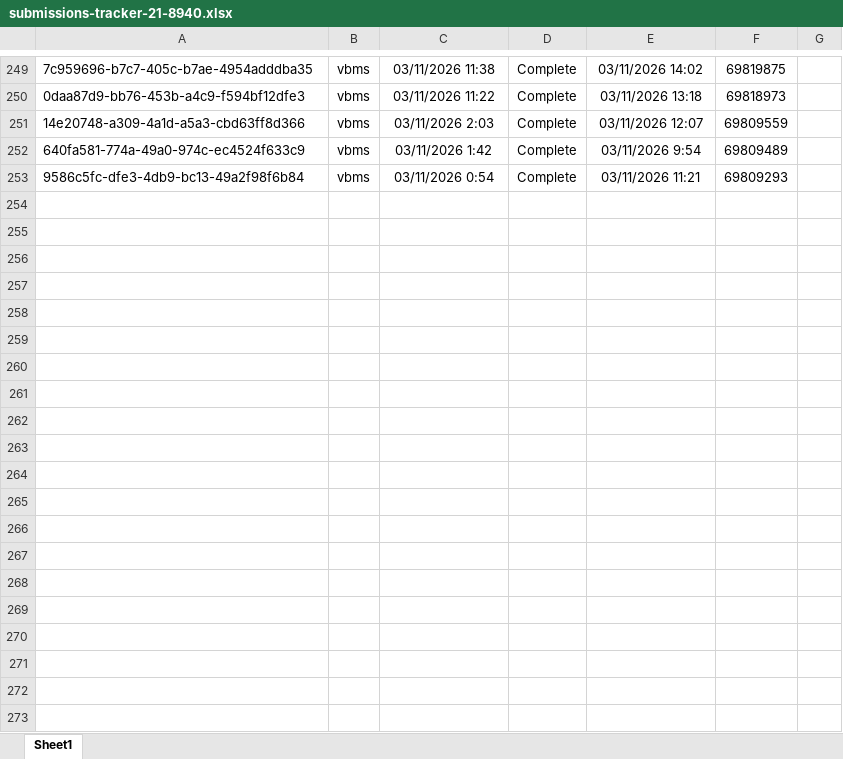
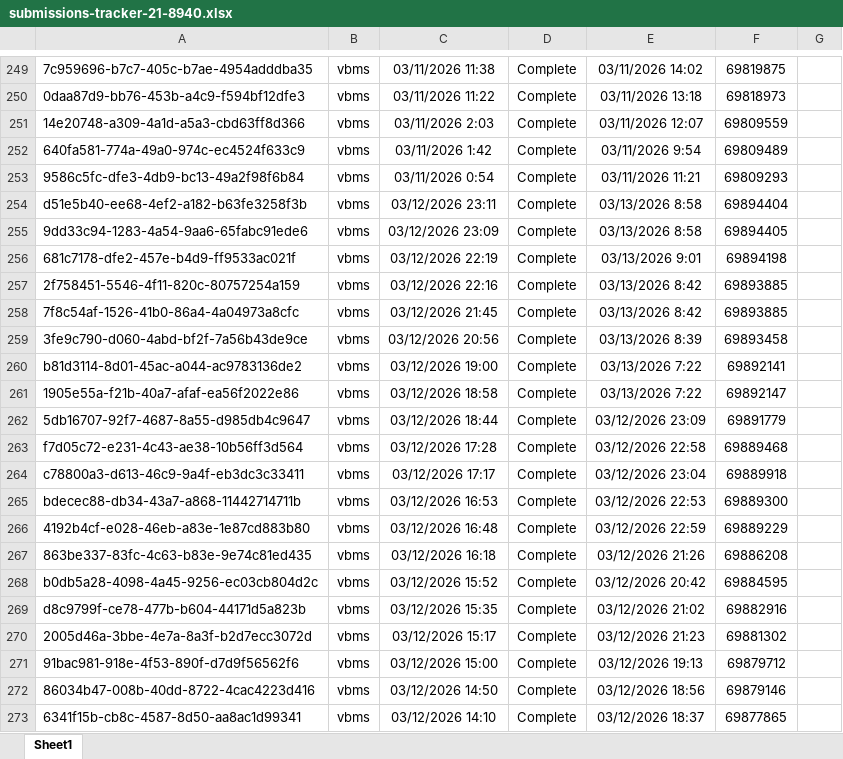
Before and after one commit to Ninjaneer321/va.gov-team, an Excel workbook: teams/benefits-portfolio/benefits-intake-optimization-pingwind/post-go-live/21-8940/submissions-tracker-21-8940.xlsx, sheet Sheet1, drawn as a sheet; only a part is shown, gaps mark what is left out; values as stored, in another font and other column widths than the file's, no borders; the diff covers the shown part only; the diff names each change by its address in the sheet, - before the commit and + after, or states it on an @@ line.

Commit message:
update the 21-8940 post-go-live tracker

```diff
--- a/teams/benefits-portfolio/benefits-intake-optimization-pingwind/post-go-live/21-8940/submissions-tracker-21-8940.xlsx (sheet Sheet1)
+++ b/teams/benefits-portfolio/benefits-intake-optimization-pingwind/post-go-live/21-8940/submissions-tracker-21-8940.xlsx (sheet Sheet1)
+row 254: d51e5b40-ee68-4ef2-a182-b63fe3258f3b | vbms | 03/12/2026 23:11 | Complete | 03/13/2026 8:58 | 69894404
+row 255: 9dd33c94-1283-4a54-9aa6-65fabc91ede6 | vbms | 03/12/2026 23:09 | Complete | 03/13/2026 8:58 | 69894405
+row 256: 681c7178-dfe2-457e-b4d9-ff9533ac021f | vbms | 03/12/2026 22:19 | Complete | 03/13/2026 9:01 | 69894198
+row 257: 2f758451-5546-4f11-820c-80757254a159 | vbms | 03/12/2026 22:16 | Complete | 03/13/2026 8:42 | 69893885
+row 258: 7f8c54af-1526-41b0-86a4-4a04973a8cfc | vbms | 03/12/2026 21:45 | Complete | 03/13/2026 8:42 | 69893885
+row 259: 3fe9c790-d060-4abd-bf2f-7a56b43de9ce | vbms | 03/12/2026 20:56 | Complete | 03/13/2026 8:39 | 69893458
+row 260: b81d3114-8d01-45ac-a044-ac9783136de2 | vbms | 03/12/2026 19:00 | Complete | 03/13/2026 7:22 | 69892141
+row 261: 1905e55a-f21b-40a7-afaf-ea56f2022e86 | vbms | 03/12/2026 18:58 | Complete | 03/13/2026 7:22 | 69892147
+row 262: 5db16707-92f7-4687-8a55-d985db4c9647 | vbms | 03/12/2026 18:44 | Complete | 03/12/2026 23:09 | 69891779
+row 263: f7d05c72-e231-4c43-ae38-10b56ff3d564 | vbms | 03/12/2026 17:28 | Complete | 03/12/2026 22:58 | 69889468
+row 264: c78800a3-d613-46c9-9a4f-eb3dc3c33411 | vbms | 03/12/2026 17:17 | Complete | 03/12/2026 23:04 | 69889918
+row 265: bdecec88-db34-43a7-a868-11442714711b | vbms | 03/12/2026 16:53 | Complete | 03/12/2026 22:53 | 69889300
+row 266: 4192b4cf-e028-46eb-a83e-1e87cd883b80 | vbms | 03/12/2026 16:48 | Complete | 03/12/2026 22:59 | 69889229
+row 267: 863be337-83fc-4c63-b83e-9e74c81ed435 | vbms | 03/12/2026 16:18 | Complete | 03/12/2026 21:26 | 69886208
+row 268: b0db5a28-4098-4a45-9256-ec03cb804d2c | vbms | 03/12/2026 15:52 | Complete | 03/12/2026 20:42 | 69884595
+row 269: d8c9799f-ce78-477b-b604-44171d5a823b | vbms | 03/12/2026 15:35 | Complete | 03/12/2026 21:02 | 69882916
+row 270: 2005d46a-3bbe-4e7a-8a3f-b2d7ecc3072d | vbms | 03/12/2026 15:17 | Complete | 03/12/2026 21:23 | 69881302
+row 271: 91bac981-918e-4f53-890f-d7d9f56562f6 | vbms | 03/12/2026 15:00 | Complete | 03/12/2026 19:13 | 69879712
+row 272: 86034b47-008b-40dd-8722-4cac4223d416 | vbms | 03/12/2026 14:50 | Complete | 03/12/2026 18:56 | 69879146
+row 273: 6341f15b-cb8c-4587-8d50-aa8ac1d99341 | vbms | 03/12/2026 14:10 | Complete | 03/12/2026 18:37 | 69877865
```
Also changed, not shown: 84 added rows and 2 edited cells elsewhere in this sheet, 2 other files.
